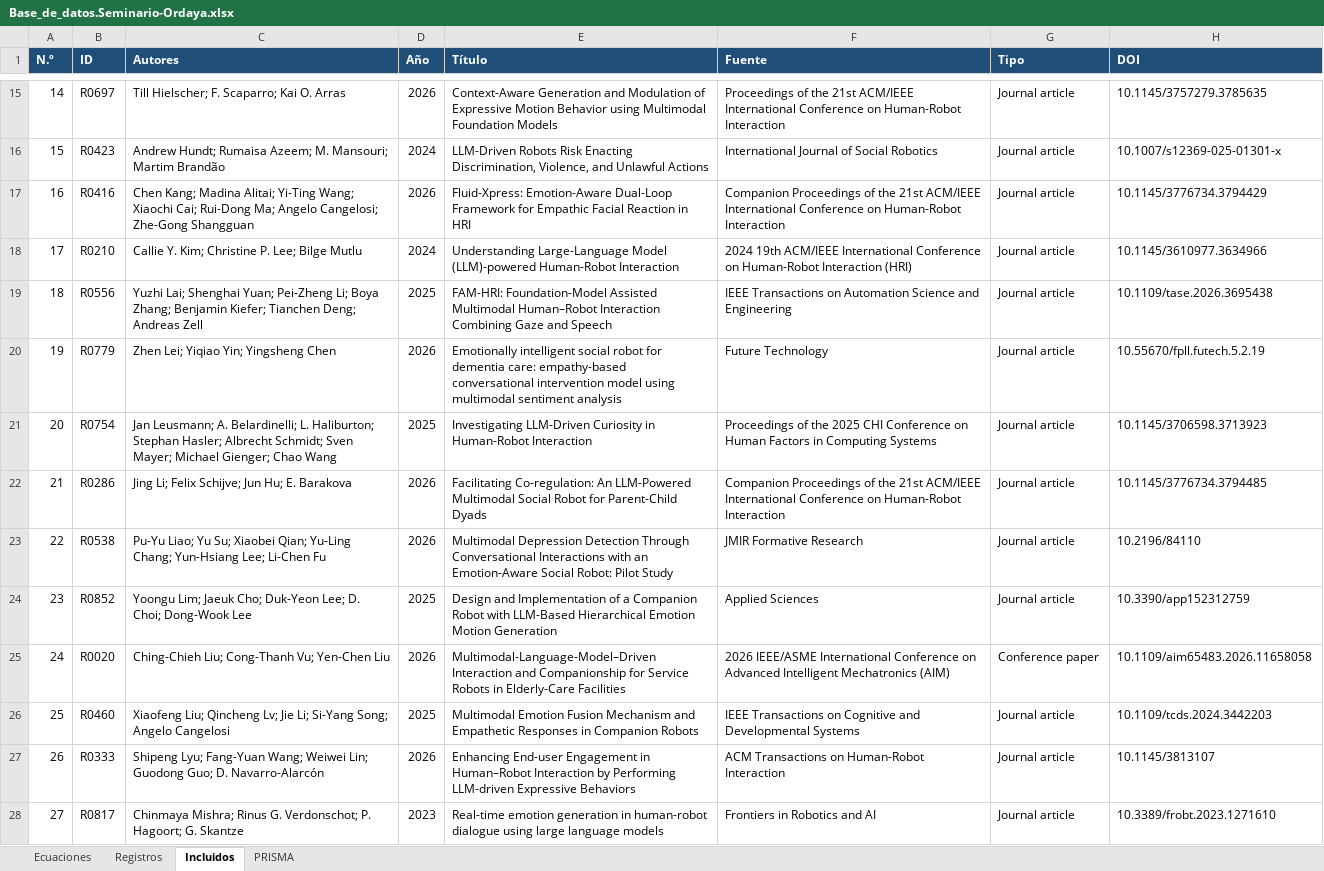
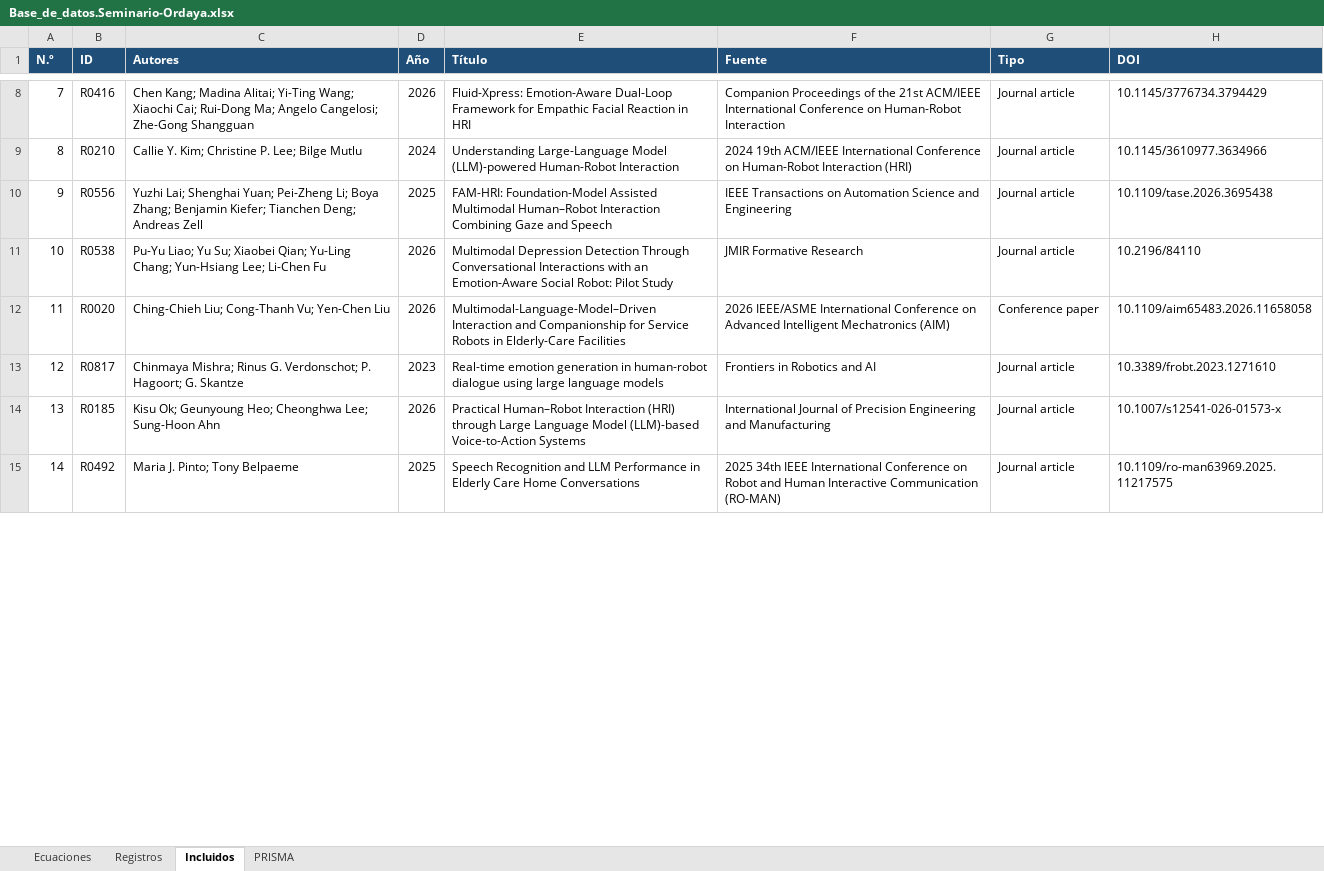
Before and after one commit to AlejandoSeminario/rsl, an Excel workbook: Base_de_datos.Seminario-Ordaya.xlsx, sheet Incluidos, drawn as a sheet; only a part is shown, gaps mark what is left out; the shorter side is filled out with more unchanged rows; values as stored, in another font and other column widths than the file's, no borders; removed rows and columns are numbered as before the commit, all else as after; the diff covers the shown part only; the diff names each change by its address in the sheet, - before the commit and + after, or states it on an @@ line.

```diff
--- a/Base_de_datos.Seminario-Ordaya.xlsx (sheet Incluidos)
+++ b/Base_de_datos.Seminario-Ordaya.xlsx (sheet Incluidos)
@@ column A (N.º) renumbered between rows 2 and 23 @@
-row 15: 14 | R0697 | Till Hielscher; F. Scaparro; Kai O. Arras | 2026 | Context-Aware Generation and Modulation of Expressive Motion Behavior using Multimodal Foundation Models | Proceedings of the 21st ACM/IEEE International Conference on Human-Robot Interaction | Journal article | 10.1145/3757279.3785635
-row 16: 15 | R0423 | Andrew Hundt; Rumaisa Azeem; M. Mansouri; Martim Brandão | 2024 | LLM-Driven Robots Risk Enacting Discrimination, Violence, and Unlawful Actions | International Journal of Social Robotics | Journal article | 10.1007/s12369-025-01301-x
-row 20: 19 | R0779 | Zhen Lei; Yiqiao Yin; Yingsheng Chen | 2026 | Emotionally intelligent social robot for dementia care: empathy-based conversational intervention model using multimodal sentiment analysis | Future Technology | Journal article | 10.55670/fpll.futech.5.2.19
-row 21: 20 | R0754 | Jan Leusmann; A. Belardinelli; L. Haliburton; Stephan Hasler; Albrecht Schmidt; Sven Mayer; Michael Gienger; Chao Wang | 2025 | Investigating LLM-Driven Curiosity in Human-Robot Interaction | Proceedings of the 2025 CHI Conference on Human Factors in Computing Systems | Journal article | 10.1145/3706598.3713923
-row 22: 21 | R0286 | Jing Li; Felix Schijve; Jun Hu; E. Barakova | 2026 | Facilitating Co-regulation: An LLM-Powered Multimodal Social Robot for Parent-Child Dyads | Companion Proceedings of the 21st ACM/IEEE International Conference on Human-Robot Interaction | Journal article | 10.1145/3776734.3794485
-row 24: 23 | R0852 | Yoongu Lim; Jaeuk Cho; Duk-Yeon Lee; D. Choi; Dong-Wook Lee | 2025 | Design and Implementation of a Companion Robot with LLM-Based Hierarchical Emotion Motion Generation | Applied Sciences | Journal article | 10.3390/app152312759
-row 26: 25 | R0460 | Xiaofeng Liu; Qincheng Lv; Jie Li; Si-Yang Song; Angelo Cangelosi | 2025 | Multimodal Emotion Fusion Mechanism and Empathetic Responses in Companion Robots | IEEE Transactions on Cognitive and Developmental Systems | Journal article | 10.1109/tcds.2024.3442203
-row 27: 26 | R0333 | Shipeng Lyu; Fang-Yuan Wang; Weiwei Lin; Guodong Guo; D. Navarro-Alarcón | 2026 | Enhancing End-user Engagement in Human–Robot Interaction by Performing LLM-driven Expressive Behaviors | ACM Transactions on Human-Robot Interaction | Journal article | 10.1145/3813107
```
Also changed, not shown: 4 added rows, 20 removed rows and 1 edited cell elsewhere in this sheet, sheet Registros, sheet PRISMA, Formulario.Seminario-Ordaya.xlsx, 17 other files.
